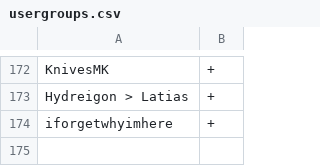
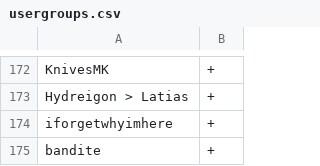
Before and after one commit to scoopapa/DH2, a CSV file: config/usergroups.csv, drawn as a sheet; only a part is shown, gaps mark what is left out.

```diff
--- a/config/usergroups.csv
+++ b/config/usergroups.csv
@@ -174 +174,2 @@ Hydreigon > Latias,+
 iforgetwhyimhere,+
+bandite,+
```
Also changed, not shown: 11 other files.
